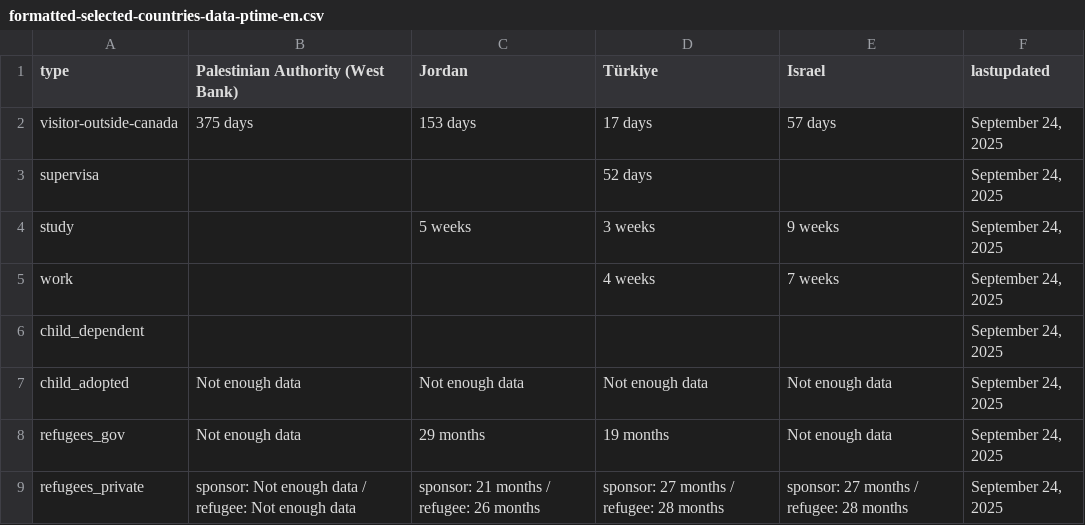
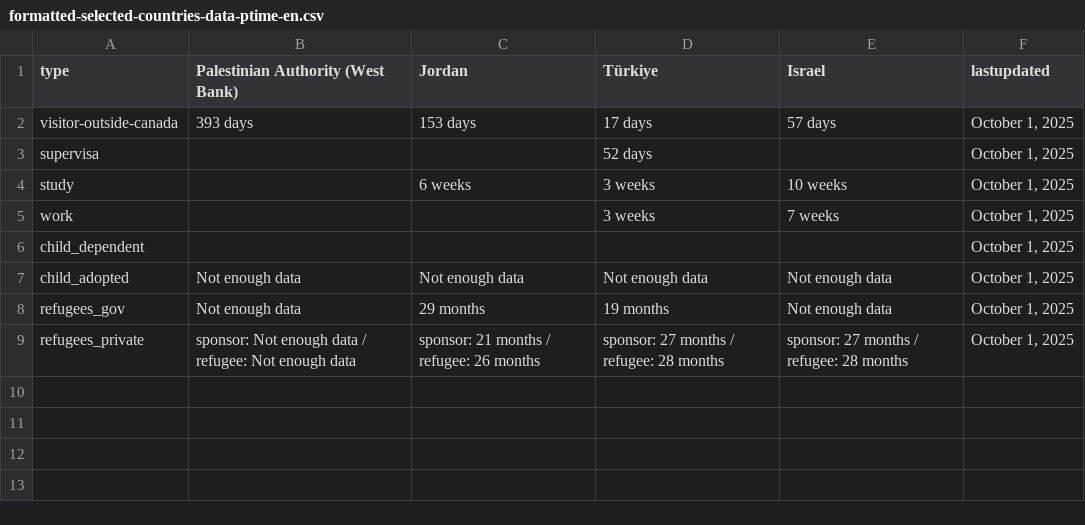
Before and after one commit to tinng81/cic-processing-times, a CSV file: formatted-selected-countries-data-ptime-en.csv, drawn as a sheet.

Commit message:
Flat: latest data (2025-10-02T00:16:41.740Z) {   "date": "2025-10-02T00:16:41.740Z",   "files": [     {       "name": "data-ptime-en.csv",       "deltaBytes": -104,       "source": "https://www.canada.ca/content/dam/ircc/documents/json/data-ptime-en.json"     },     {       "name": "data-ptime-en.json",       "deltaBytes": -104,       "source": "https://www.canada.ca/content/dam/ircc/documents/json/data-ptime-en.json"     },     {       "name": "formatted-data-ptime-en.csv",       "deltaBytes": 8,       "source": "https://www.canada.ca/content/dam/ircc/documents/json/data-ptime-en.json"     },     {       "name": "formatted-selected-countries-data-ptime-en.csv",       "deltaBytes": -23,       "source": "https://www.canada.ca/content/dam/ircc/documents/json/data-ptime-en.json"     },     {       "name": "data-ptime-non-country-en.csv",       "deltaBytes": -8,       "source": "https://www.canada.ca/content/dam/ircc/documents/json/data-ptime-non-country-en.json"     },     {       "name": "data-ptime-non-country-en.json",       "deltaBytes": -5,       "source": "https://www.canada.ca/content/dam/ircc/documents/json/data-ptime-non-country-en.json"     }   ] }

```diff
--- a/formatted-selected-countries-data-ptime-en.csv
+++ b/formatted-selected-countries-data-ptime-en.csv
@@ -1,9 +1,9 @@
 type,Palestinian Authority (West Bank),Jordan,Türkiye,Israel,lastupdated
-visitor-outside-canada,375 days,153 days,17 days,57 days,"September 24, 2025"
-supervisa,,,52 days,,"September 24, 2025"
-study,,5 weeks,3 weeks,9 weeks,"September 24, 2025"
-work,,,4 weeks,7 weeks,"September 24, 2025"
-child_dependent,,,,,"September 24, 2025"
-child_adopted,Not enough data,Not enough data,Not enough data,Not enough data,"September 24, 2025"
-refugees_gov,Not enough data,29 months,19 months,Not enough data,"September 24, 2025"
-refugees_private,sponsor: Not enough data / refugee: Not enough data,sponsor: 21 months / refugee: 26 months,sponsor: 27 months / refugee: 28 months,sponsor: 27 months / refugee: 28 months,"September 24, 2025"
+visitor-outside-canada,393 days,153 days,17 days,57 days,"October 1, 2025"
+supervisa,,,52 days,,"October 1, 2025"
+study,,6 weeks,3 weeks,10 weeks,"October 1, 2025"
+work,,,3 weeks,7 weeks,"October 1, 2025"
+child_dependent,,,,,"October 1, 2025"
+child_adopted,Not enough data,Not enough data,Not enough data,Not enough data,"October 1, 2025"
+refugees_gov,Not enough data,29 months,19 months,Not enough data,"October 1, 2025"
+refugees_private,sponsor: Not enough data / refugee: Not enough data,sponsor: 21 months / refugee: 26 months,sponsor: 27 months / refugee: 28 months,sponsor: 27 months / refugee: 28 months,"October 1, 2025"
```
Also changed, not shown: data-ptime-en.csv, data-ptime-non-country-en.csv, 3 other files.
